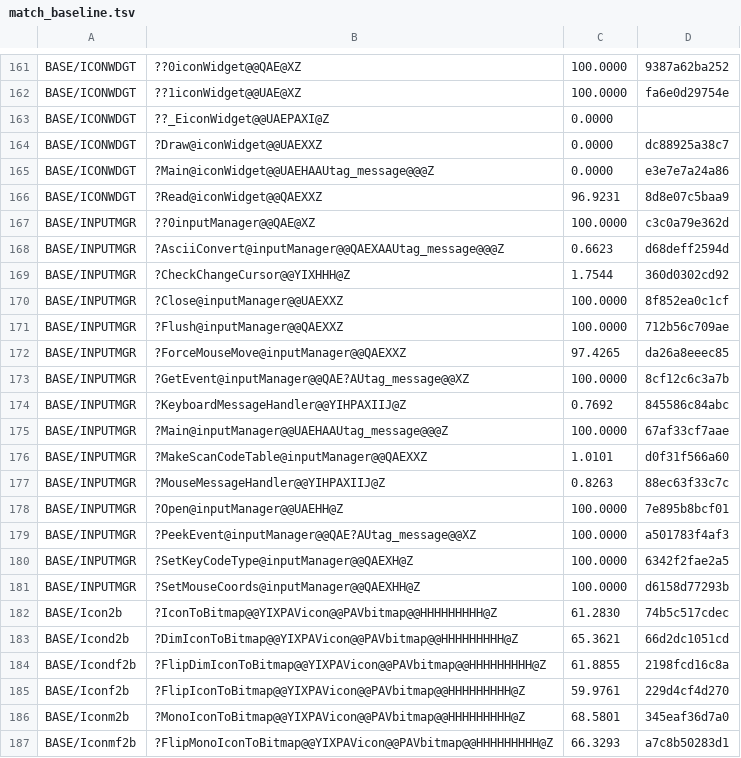
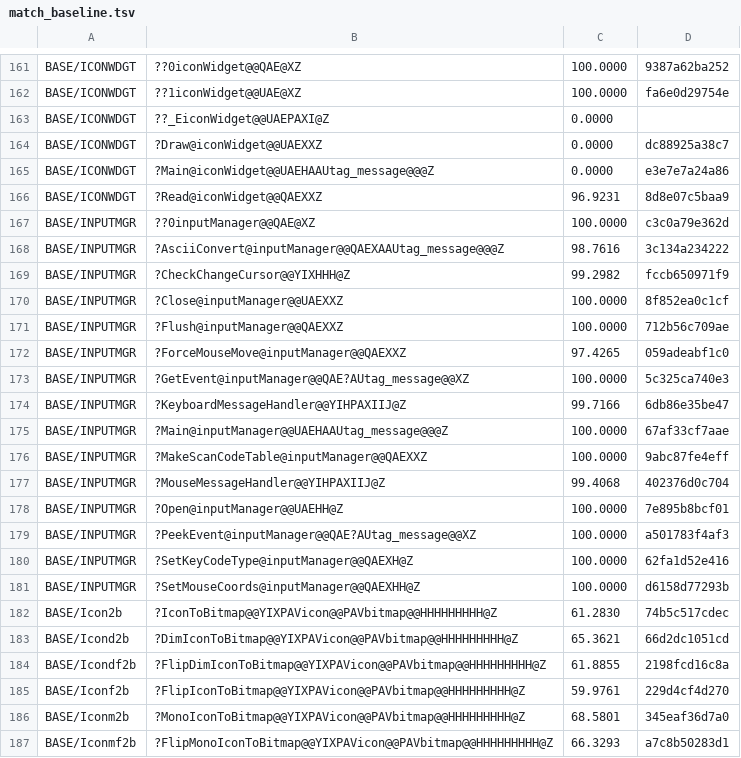
Before and after one commit to sushi-shi/homm2-decomp, a TSV file: config/match_baseline.tsv, drawn as a sheet; only a part is shown, gaps mark what is left out.

```diff
--- a/config/match_baseline.tsv
+++ b/config/match_baseline.tsv
@@ -167,15 +167,15 @@ BASE/ICONWDGT	?Read@iconWidget@@QAEXXZ	96.9231	8d8e07c5baa9
 BASE/INPUTMGR	??0inputManager@@QAE@XZ	100.0000	c3c0a79e362d
-BASE/INPUTMGR	?AsciiConvert@inputManager@@QAEXAAUtag_message@@@Z	0.6623	d68deff2594d
-BASE/INPUTMGR	?CheckChangeCursor@@YIXHHH@Z	1.7544	360d0302cd92
+BASE/INPUTMGR	?AsciiConvert@inputManager@@QAEXAAUtag_message@@@Z	98.7616	3c134a234222
+BASE/INPUTMGR	?CheckChangeCursor@@YIXHHH@Z	99.2982	fccb650971f9
 BASE/INPUTMGR	?Close@inputManager@@UAEXXZ	100.0000	8f852ea0c1cf
 BASE/INPUTMGR	?Flush@inputManager@@QAEXXZ	100.0000	712b56c709ae
-BASE/INPUTMGR	?ForceMouseMove@inputManager@@QAEXXZ	97.4265	da26a8eeec85
-BASE/INPUTMGR	?GetEvent@inputManager@@QAE?AUtag_message@@XZ	100.0000	8cf12c6c3a7b
-BASE/INPUTMGR	?KeyboardMessageHandler@@YIHPAXIIJ@Z	0.7692	845586c84abc
+BASE/INPUTMGR	?ForceMouseMove@inputManager@@QAEXXZ	97.4265	059adeabf1c0
+BASE/INPUTMGR	?GetEvent@inputManager@@QAE?AUtag_message@@XZ	100.0000	5c325ca740e3
+BASE/INPUTMGR	?KeyboardMessageHandler@@YIHPAXIIJ@Z	99.7166	6db86e35be47
 BASE/INPUTMGR	?Main@inputManager@@UAEHAAUtag_message@@@Z	100.0000	67af33cf7aae
-BASE/INPUTMGR	?MakeScanCodeTable@inputManager@@QAEXXZ	1.0101	d0f31f566a60
-BASE/INPUTMGR	?MouseMessageHandler@@YIHPAXIIJ@Z	0.8263	88ec63f33c7c
+BASE/INPUTMGR	?MakeScanCodeTable@inputManager@@QAEXXZ	100.0000	9abc87fe4eff
+BASE/INPUTMGR	?MouseMessageHandler@@YIHPAXIIJ@Z	99.4068	402376d0c704
 BASE/INPUTMGR	?Open@inputManager@@UAEHH@Z	100.0000	7e895b8bcf01
 BASE/INPUTMGR	?PeekEvent@inputManager@@QAE?AUtag_message@@XZ	100.0000	a501783f4af3
-BASE/INPUTMGR	?SetKeyCodeType@inputManager@@QAEXH@Z	100.0000	6342f2fae2a5
+BASE/INPUTMGR	?SetKeyCodeType@inputManager@@QAEXH@Z	100.0000	62fa1d52e416
 BASE/INPUTMGR	?SetMouseCoords@inputManager@@QAEXHH@Z	100.0000	d6158d77293b
```
Also changed, not shown: 3 other files.
